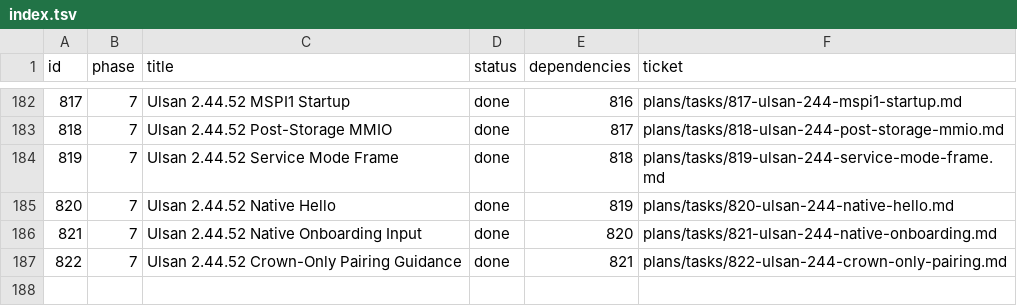
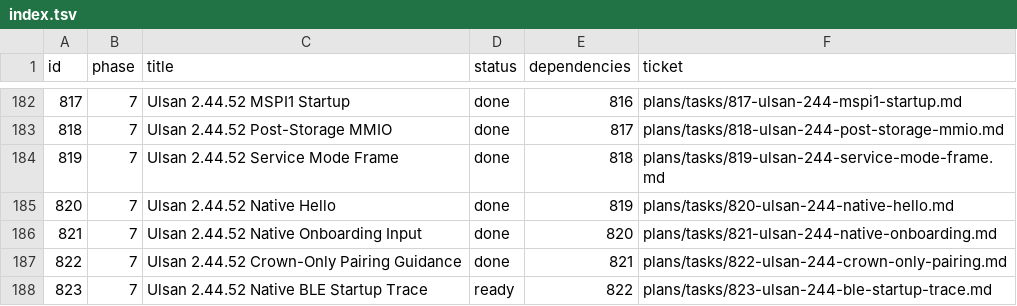
Before and after one commit to palmsnipe/suunto-emu, a TSV file: plans/index.tsv, drawn as a sheet; only a part is shown, gaps mark what is left out.

Commit message:
Trace Race S BLE startup to UART3

```diff
--- a/plans/index.tsv
+++ b/plans/index.tsv
@@ -187 +187,2 @@ id	phase	title	status	dependencies	ticket
 822	7	Ulsan 2.44.52 Crown-Only Pairing Guidance	done	821	plans/tasks/822-ulsan-244-crown-only-pairing.md
+823	7	Ulsan 2.44.52 Native BLE Startup Trace	ready	822	plans/tasks/823-ulsan-244-ble-startup-trace.md
```
Also changed, not shown: 2 other files.
